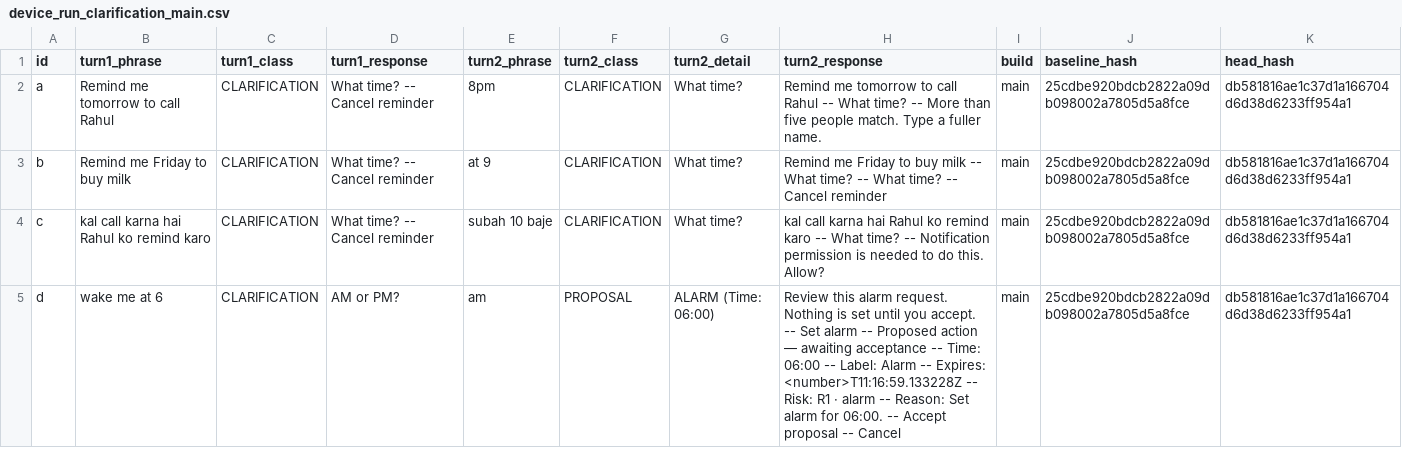
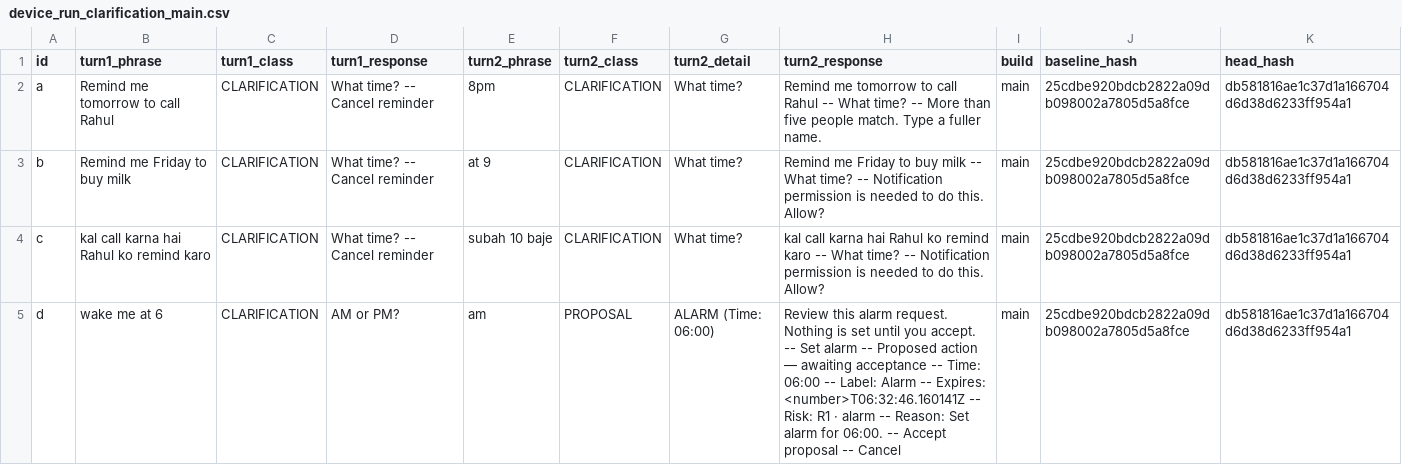
Before and after one commit to raghavkp2006-ux/metis-android-agent, a CSV file: ml/reports/device_run_clarification_main.csv, drawn as a sheet; only a part is shown; the diff covers the shown part only.

```diff
--- a/ml/reports/device_run_clarification_main.csv
+++ b/ml/reports/device_run_clarification_main.csv
@@ -2,4 +2,4 @@ id,turn1_phrase,turn1_class,turn1_response,turn2_phrase,turn2_class,turn2_detail
 a,Remind me tomorrow to call Rahul,CLARIFICATION,What time? -- Cancel reminder,8pm,CLARIFICATION,What time?,Remind me tomorrow to call Rahul -- What time? -- More than five people match. Type a fuller name.,main,25cdbe920bdcb2822a09db098002a7805d5a8fce,db581816ae1c37d1a166704d6d38d6233ff954a1
-b,Remind me Friday to buy milk,CLARIFICATION,What time? -- Cancel reminder,at 9,CLARIFICATION,What time?,Remind me Friday to buy milk -- What time? -- What time? -- Cancel reminder,main,25cdbe920bdcb2822a09db098002a7805d5a8fce,db581816ae1c37d1a166704d6d38d6233ff954a1
+b,Remind me Friday to buy milk,CLARIFICATION,What time? -- Cancel reminder,at 9,CLARIFICATION,What time?,Remind me Friday to buy milk -- What time? -- Notification permission is needed to do this. Allow?,main,25cdbe920bdcb2822a09db098002a7805d5a8fce,db581816ae1c37d1a166704d6d38d6233ff954a1
 c,kal call karna hai Rahul ko remind karo,CLARIFICATION,What time? -- Cancel reminder,subah 10 baje,CLARIFICATION,What time?,kal call karna hai Rahul ko remind karo -- What time? -- Notification permission is needed to do this. Allow?,main,25cdbe920bdcb2822a09db098002a7805d5a8fce,db581816ae1c37d1a166704d6d38d6233ff954a1
-d,wake me at 6,CLARIFICATION,AM or PM?,am,PROPOSAL,ALARM (Time: 06:00),Review this alarm request. Nothing is set until you accept. -- Set alarm -- Proposed action — awaiting acceptance -- Time: 06:00 -- Label: Alarm -- Expires: <number>T11:16:59.133228Z -- Risk: R1 · alarm -- Reason: Set alarm for 06:00. -- Accept proposal -- Cancel,main,25cdbe920bdcb2822a09db098002a7805d5a8fce,db581816ae1c37d1a166704d6d38d6233ff954a1
+d,wake me at 6,CLARIFICATION,AM or PM?,am,PROPOSAL,ALARM (Time: 06:00),Review this alarm request. Nothing is set until you accept. -- Set alarm -- Proposed action — awaiting acceptance -- Time: 06:00 -- Label: Alarm -- Expires: <number>T06:32:46.160141Z -- Risk: R1 · alarm -- Reason: Set alarm for 06:00. -- Accept proposal -- Cancel,main,25cdbe920bdcb2822a09db098002a7805d5a8fce,db581816ae1c37d1a166704d6d38d6233ff954a1
```
Also changed, not shown: 4 edited cells elsewhere in this file, ml/reports/device_run_clarification_pr.csv, ml/reports/device_run_compare.csv, 4 other files.
